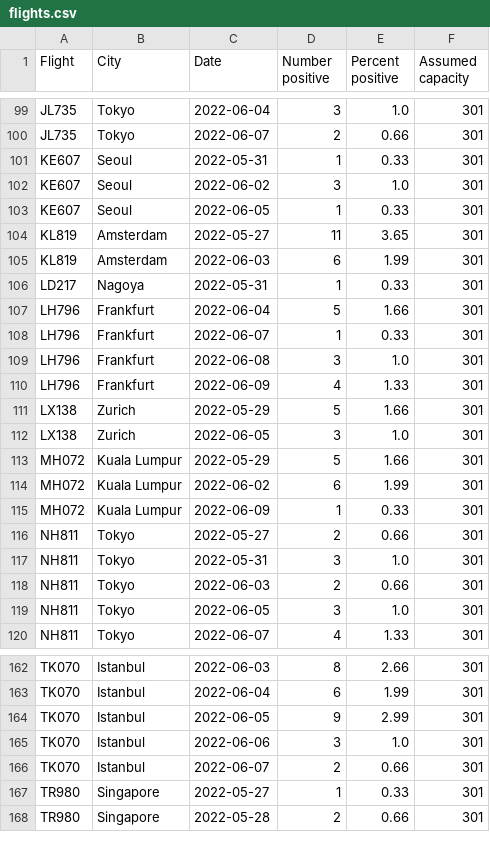
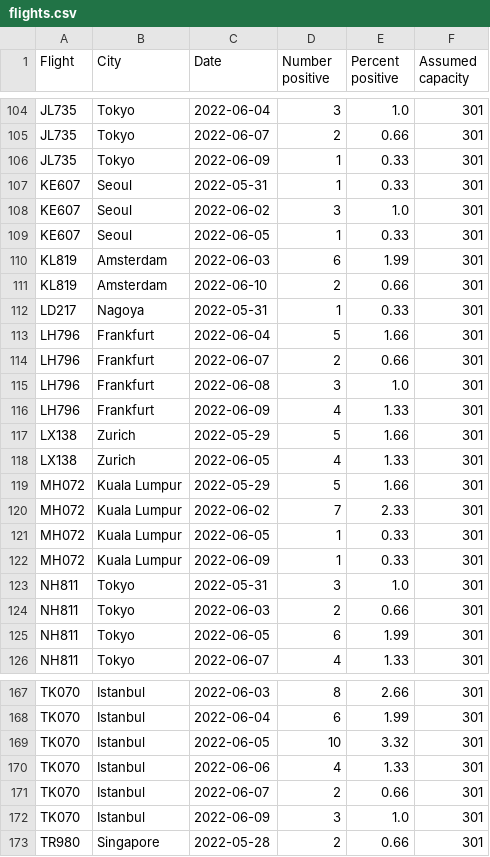
Before and after one commit to adisbladis/hk-flight-data, a CSV file: flights.csv, drawn as a sheet; only a part is shown, gaps mark what is left out; the diff covers the shown part only.

```diff
--- a/flights.csv
+++ b/flights.csv
@@ -100,2 +105,3 @@ JL735,Tokyo,2022-06-04,3,1.0,301
 JL735,Tokyo,2022-06-07,2,0.66,301
+JL735,Tokyo,2022-06-09,1,0.33,301
 KE607,Seoul,2022-05-31,1,0.33,301
@@ -103,7 +109,7 @@ KE607,Seoul,2022-06-02,3,1.0,301
 KE607,Seoul,2022-06-05,1,0.33,301
-KL819,Amsterdam,2022-05-27,11,3.65,301
 KL819,Amsterdam,2022-06-03,6,1.99,301
+KL819,Amsterdam,2022-06-10,2,0.66,301
 LD217,Nagoya,2022-05-31,1,0.33,301
 LH796,Frankfurt,2022-06-04,5,1.66,301
-LH796,Frankfurt,2022-06-07,1,0.33,301
+LH796,Frankfurt,2022-06-07,2,0.66,301
 LH796,Frankfurt,2022-06-08,3,1.0,301
@@ -111,10 +117,10 @@ LH796,Frankfurt,2022-06-09,4,1.33,301
 LX138,Zurich,2022-05-29,5,1.66,301
-LX138,Zurich,2022-06-05,3,1.0,301
+LX138,Zurich,2022-06-05,4,1.33,301
 MH072,Kuala Lumpur,2022-05-29,5,1.66,301
-MH072,Kuala Lumpur,2022-06-02,6,1.99,301
+MH072,Kuala Lumpur,2022-06-02,7,2.33,301
+MH072,Kuala Lumpur,2022-06-05,1,0.33,301
 MH072,Kuala Lumpur,2022-06-09,1,0.33,301
-NH811,Tokyo,2022-05-27,2,0.66,301
 NH811,Tokyo,2022-05-31,3,1.0,301
 NH811,Tokyo,2022-06-03,2,0.66,301
-NH811,Tokyo,2022-06-05,3,1.0,301
+NH811,Tokyo,2022-06-05,6,1.99,301
 NH811,Tokyo,2022-06-07,4,1.33,301
@@ -163,6 +168,6 @@ TK070,Istanbul,2022-06-03,8,2.66,301
 TK070,Istanbul,2022-06-04,6,1.99,301
-TK070,Istanbul,2022-06-05,9,2.99,301
-TK070,Istanbul,2022-06-06,3,1.0,301
+TK070,Istanbul,2022-06-05,10,3.32,301
+TK070,Istanbul,2022-06-06,4,1.33,301
 TK070,Istanbul,2022-06-07,2,0.66,301
-TR980,Singapore,2022-05-27,1,0.33,301
+TK070,Istanbul,2022-06-09,3,1.0,301
 TR980,Singapore,2022-05-28,2,0.66,301
```
Also changed, not shown: 10 added rows, 6 removed rows and 50 edited cells elsewhere in this file, 1 other file.
